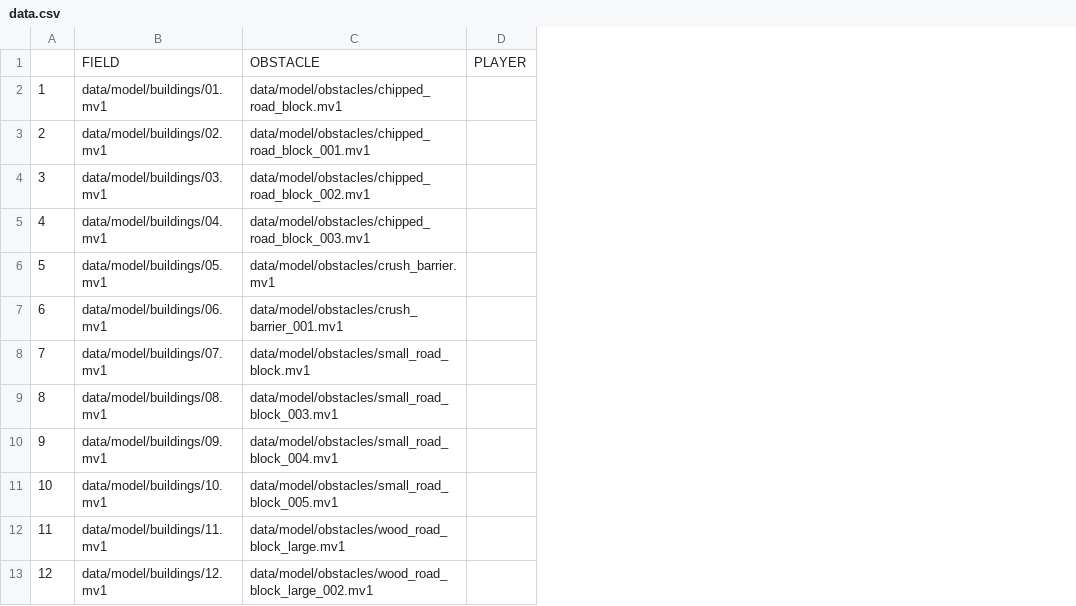
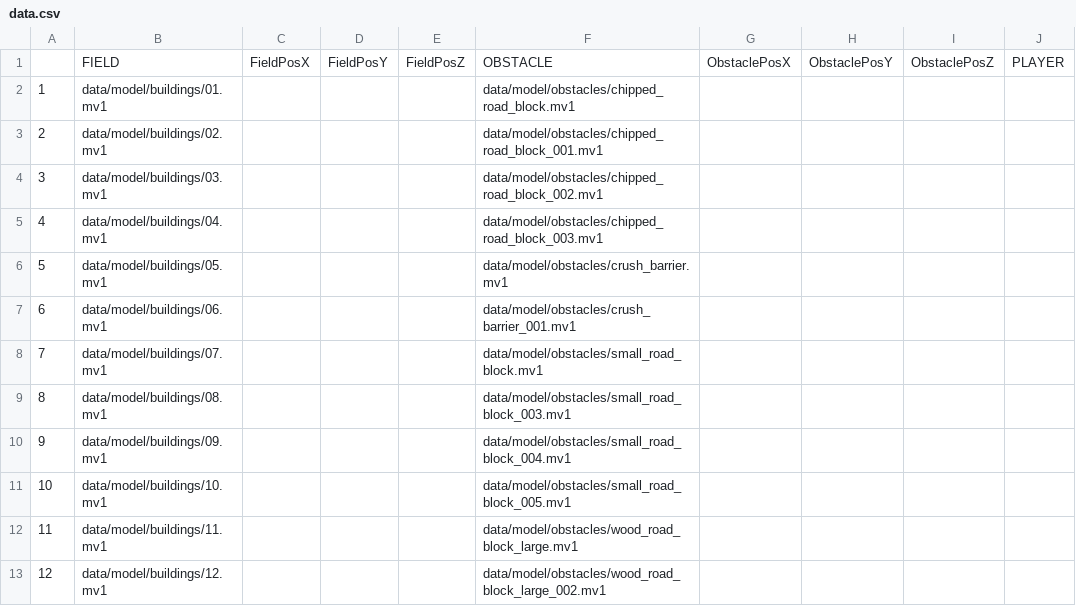
Before and after one commit to NatsukiYoshioka/3DParkourAction, a CSV file: GameFile/data/pathfile/data.csv, drawn as a sheet; only a part is shown; the diff names each change by its address in the sheet, - before the commit and + after, or states it on an @@ line.

Commit message:
Update Load class & Add Field class

```diff
--- a/GameFile/data/pathfile/data.csv
+++ b/GameFile/data/pathfile/data.csv
+column C, row 1: FieldPosX
+column D, row 1: FieldPosY
+column E, row 1: FieldPosZ
+column G, row 1: ObstaclePosX
+column H, row 1: ObstaclePosY
+column I, row 1: ObstaclePosZ
```
Also changed, not shown: 10 other files.
